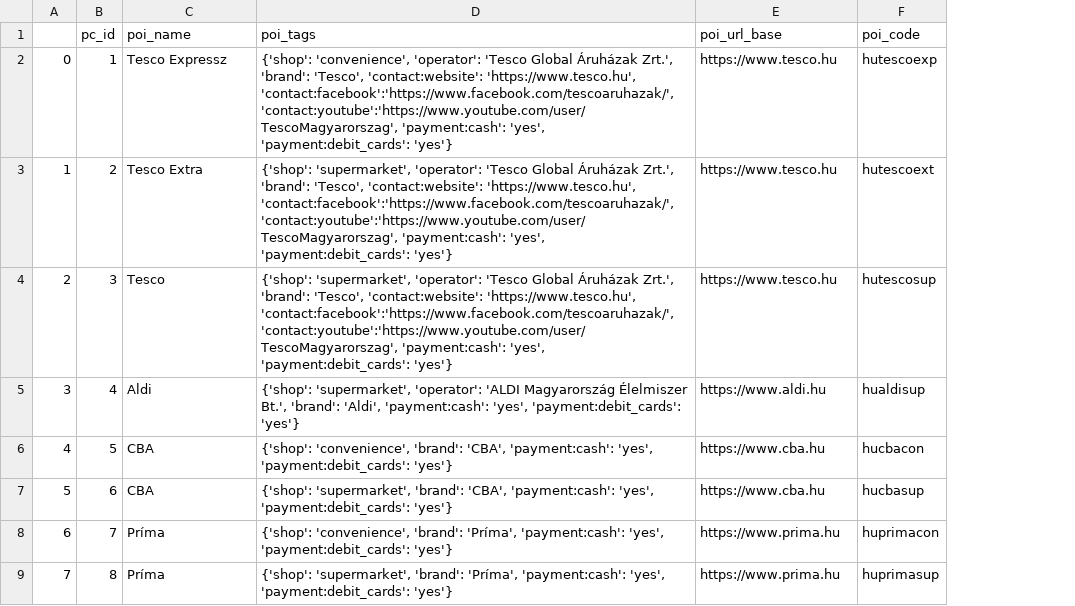
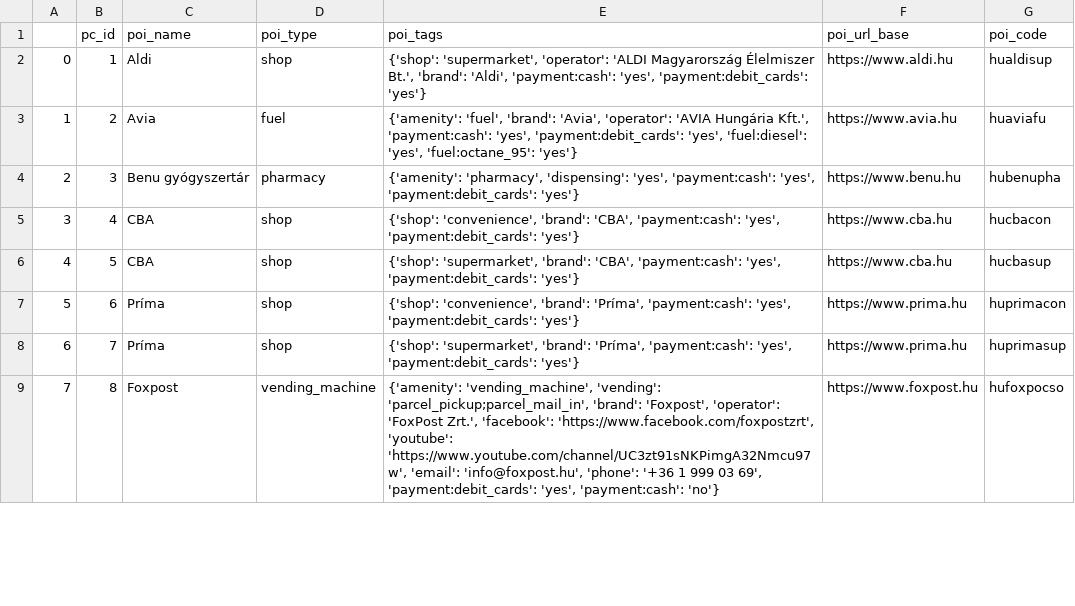
Before and after one commit to KAMI911/osm-import-data, a CSV file: hu-poi-data/poi_common.csv, drawn as a sheet; only a part is shown; addresses are those after the commit; the diff covers the shown part only; the diff names each change by its address in the sheet, - before the commit and + after, or states it on an @@ line.

```diff
--- a/hu-poi-data/poi_common.csv
+++ b/hu-poi-data/poi_common.csv
+column D (poi_type), rows 2-9: shop | fuel | pharmacy | shop | shop | shop | shop | vending_machine
-C2 (poi_name): Tesco Expressz
+C2 (poi_name): Aldi
-E2 (poi_tags): {'shop': 'convenience', 'operator': 'Tesco Global Áruházak Zrt.', 'brand': 'Tesco', 'contact:website': 'https://www.tesco.hu', 'contact:facebook':'https://www.facebook.com/tescoaruhazak/', 'contact:youtube':'https://www.youtube.com/user/TescoMagyarorszag', 'payment:cash': 'yes',…
+E2 (poi_tags): {'shop': 'supermarket', 'operator': 'ALDI Magyarország Élelmiszer Bt.', 'brand': 'Aldi', 'payment:cash': 'yes',…
-F2 (poi_url_base): https://www.tesco.hu
+F2 (poi_url_base): https://www.aldi.hu
-G2 (poi_code): hutescoexp
+G2 (poi_code): hualdisup
-C3 (poi_name): Tesco Extra
+C3 (poi_name): Avia
-E3 (poi_tags): {'shop': 'supermarket', 'operator': 'Tesco Global Áruházak Zrt.', 'brand': 'Tesco', 'contact:website': 'https://www.tesco.hu', 'contact:facebook':'https://www.facebook.com/tescoaruhazak/', 'contact:youtube':'https://www.youtube.com/user/TescoMagyarorszag', 'payment:cash': 'yes', 'payment:debit_cards': 'yes'}
+E3 (poi_tags): {'amenity': 'fuel', 'brand': 'Avia', 'operator': 'AVIA Hungária Kft.', 'payment:cash': 'yes', 'payment:debit_cards': 'yes', 'fuel:diesel': 'yes', 'fuel:octane_95': 'yes'}
-F3 (poi_url_base): https://www.tesco.hu
+F3 (poi_url_base): https://www.avia.hu
-G3 (poi_code): hutescoext
+G3 (poi_code): huaviafu
-C4 (poi_name): Tesco
+C4 (poi_name): Benu gyógyszertár
-E4 (poi_tags): {'shop': 'supermarket', 'operator': 'Tesco Global Áruházak Zrt.', 'brand': 'Tesco', 'contact:website': 'https://www.tesco.hu', 'contact:facebook':'https://www.facebook.com/tescoaruhazak/', 'contact:youtube':'https://www.youtube.com/user/TescoMagyarorszag', 'payment:cash': 'yes',…
+E4 (poi_tags): {'amenity': 'pharmacy', 'dispensing': 'yes', 'payment:cash': 'yes',…
-F4 (poi_url_base): https://www.tesco.hu
+F4 (poi_url_base): https://www.benu.hu
-G4 (poi_code): hutescosup
+G4 (poi_code): hubenupha
-C5 (poi_name): Aldi
+C5 (poi_name): CBA
-E5 (poi_tags): {'shop': 'supermarket', 'operator': 'ALDI Magyarország Élelmiszer Bt.', 'brand': 'Aldi', 'payment:cash': 'yes',…
+E5 (poi_tags): {'shop': 'convenience', 'brand': 'CBA', 'payment:cash': 'yes',…
-F5 (poi_url_base): https://www.aldi.hu
+F5 (poi_url_base): https://www.cba.hu
-G5 (poi_code): hualdisup
+G5 (poi_code): hucbacon
-E6 (poi_tags): {'shop': 'convenience', 'brand': 'CBA',…
+E6 (poi_tags): {'shop': 'supermarket', 'brand': 'CBA',…
-G6 (poi_code): hucbacon
+G6 (poi_code): hucbasup
-C7 (poi_name): CBA
+C7 (poi_name): Príma
-E7 (poi_tags): {'shop': 'supermarket', 'brand': 'CBA', 'payment:cash': 'yes',…
+E7 (poi_tags): {'shop': 'convenience', 'brand': 'Príma', 'payment:cash': 'yes',…
-F7 (poi_url_base): https://www.cba.hu
+F7 (poi_url_base): https://www.prima.hu
-G7 (poi_code): hucbasup
+G7 (poi_code): huprimacon
-E8 (poi_tags): {'shop': 'convenience', 'brand': 'Príma',…
+E8 (poi_tags): {'shop': 'supermarket', 'brand': 'Príma',…
-G8 (poi_code): huprimacon
+G8 (poi_code): huprimasup
-C9 (poi_name): Príma
+C9 (poi_name): Foxpost
-E9 (poi_tags): {'shop': 'supermarket', 'brand': 'Príma', 'payment:cash': 'yes', 'payment:debit_cards': 'yes'}
+E9 (poi_tags): {'amenity': 'vending_machine', 'vending': 'parcel_pickup;parcel_mail_in', 'brand': 'Foxpost', 'operator': 'FoxPost Zrt.', 'facebook': 'https://www.facebook.com/foxpostzrt', 'youtube': 'https://www.youtube.com/channel/UC3zt91sNKPimgA32Nmcu97w', 'email': 'info@foxpost.hu', 'phone': '+36 1 999 03 69', 'payment:debit_cards': 'yes', 'payment:cash': 'no'}
-F9 (poi_url_base): https://www.prima.hu
+F9 (poi_url_base): https://www.foxpost.hu
-G9 (poi_code): huprimasup
+G9 (poi_code): hufoxpocso
```
Also changed, not shown: 1 added row and 89 edited cells elsewhere in this file, 2 other files.
